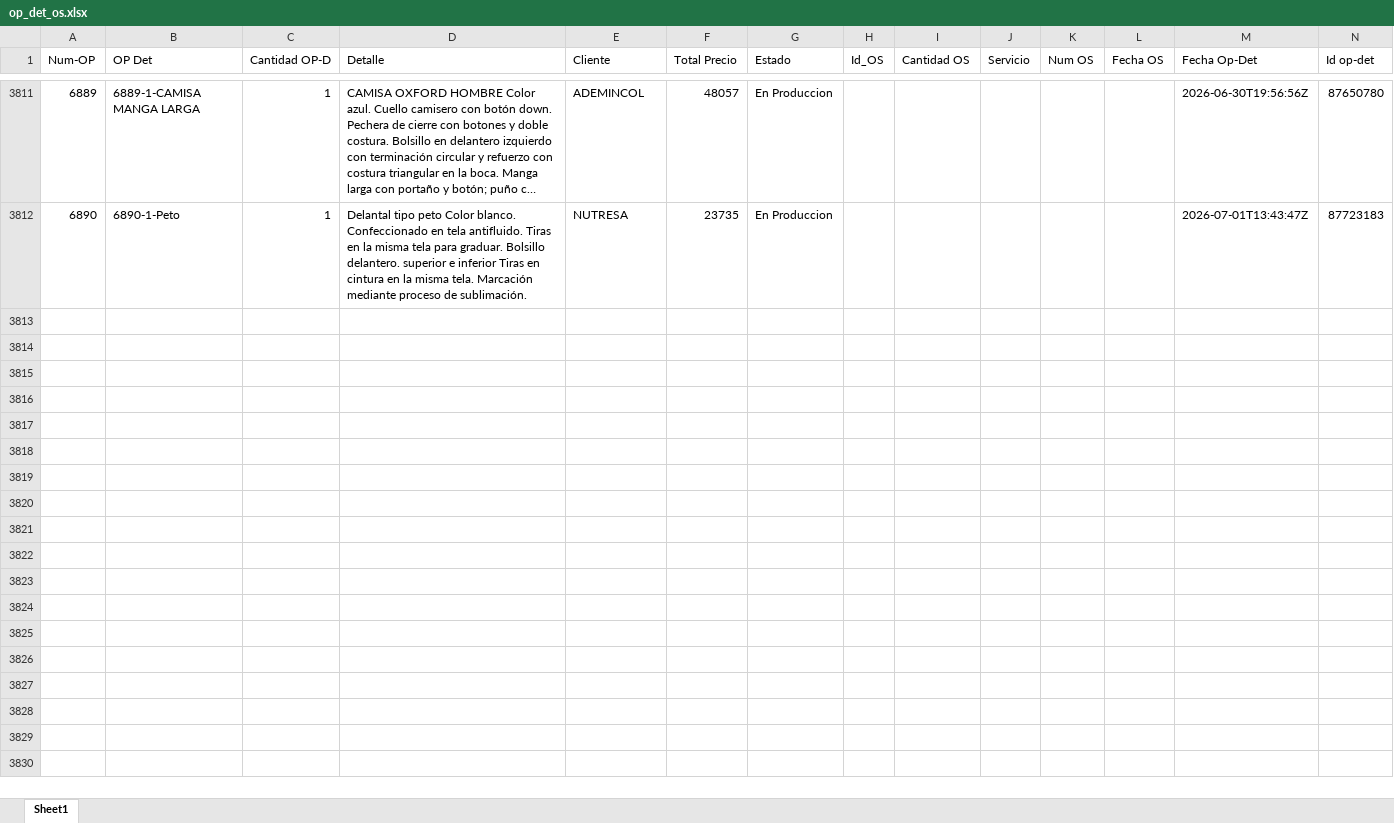
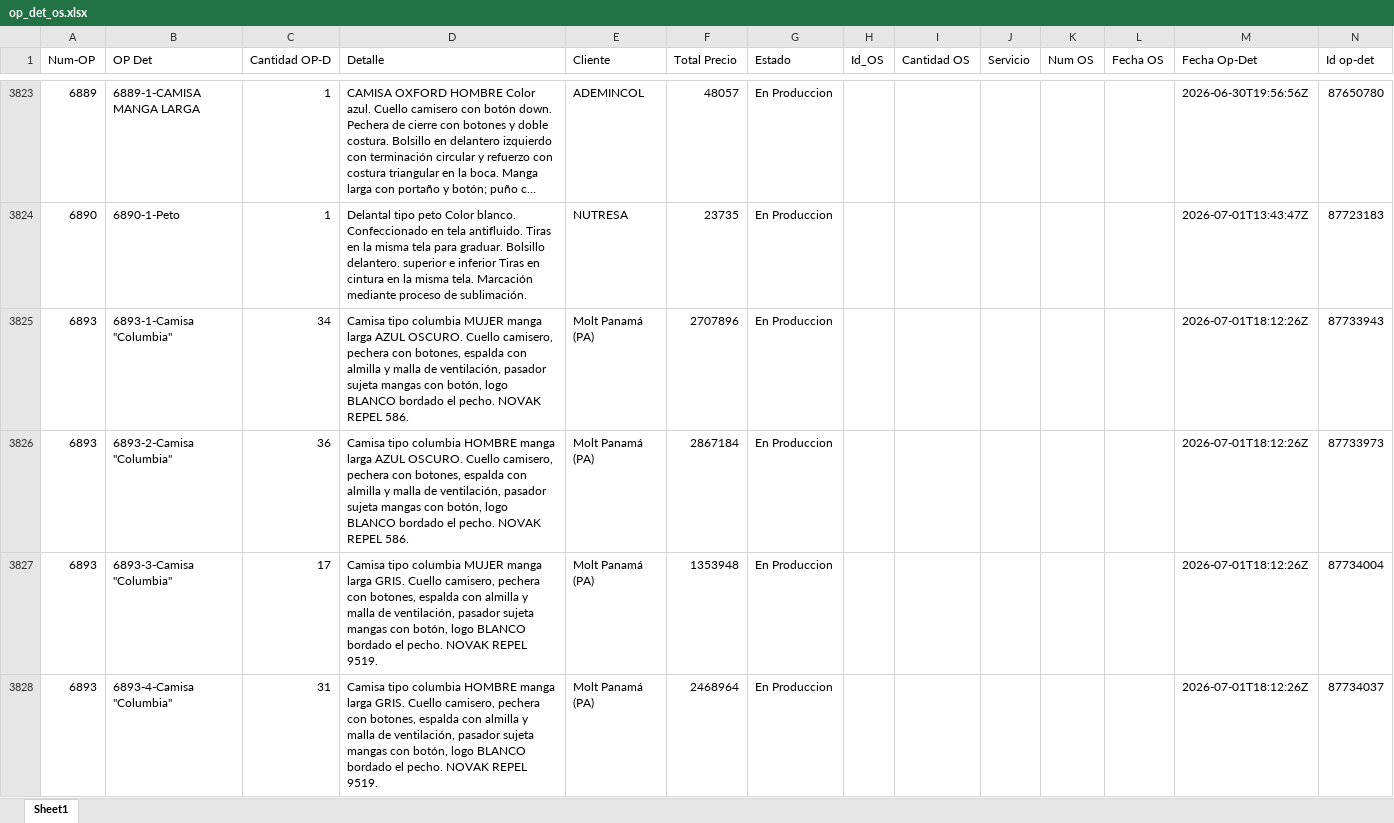
Before and after one commit to LalaSolarteW/actualizacion-ops-produccion, an Excel workbook: op_det_os.xlsx, sheet Sheet1, drawn as a sheet; only a part is shown, gaps mark what is left out; long unchanged cells end in …; values as stored, in another font and other column widths than the file's, no borders; the diff covers the shown part only; the diff names each change by its address in the sheet, - before the commit and + after, or states it on an @@ line.

```diff
--- a/op_det_os.xlsx (sheet Sheet1)
+++ b/op_det_os.xlsx (sheet Sheet1)
+row 3825: 6893 | 6893-1-Camisa "Columbia" | 34 | Camisa tipo columbia MUJER manga larga AZUL OSCURO. Cuello camisero, pechera con botones, espalda con almilla y malla de ventilación, pasador sujeta mangas con botón, logo BLANCO bordado el pecho. NOVAK REPEL 586. | Molt Panamá (PA) | 2707896 | En Produccion |  |  |  |  |  | 2026-07-01T18:12:26Z | 87733943
+row 3826: 6893 | 6893-2-Camisa "Columbia" | 36 | Camisa tipo columbia HOMBRE manga larga AZUL OSCURO. Cuello camisero, pechera con botones, espalda con almilla y malla de ventilación, pasador sujeta mangas con botón, logo BLANCO bordado el pecho. NOVAK REPEL 586. | Molt Panamá (PA) | 2867184 | En Produccion |  |  |  |  |  | 2026-07-01T18:12:26Z | 87733973
+row 3827: 6893 | 6893-3-Camisa "Columbia" | 17 | Camisa tipo columbia MUJER manga larga GRIS. Cuello camisero, pechera con botones, espalda con almilla y malla de ventilación, pasador sujeta mangas con botón, logo BLANCO bordado el pecho. NOVAK REPEL 9519. | Molt Panamá (PA) | 1353948 | En Produccion |  |  |  |  |  | 2026-07-01T18:12:26Z | 87734004
+row 3828: 6893 | 6893-4-Camisa "Columbia" | 31 | Camisa tipo columbia HOMBRE manga larga GRIS. Cuello camisero, pechera con botones, espalda con almilla y malla de ventilación, pasador sujeta mangas con botón, logo BLANCO bordado el pecho. NOVAK REPEL 9519. | Molt Panamá (PA) | 2468964 | En Produccion |  |  |  |  |  | 2026-07-01T18:12:26Z | 87734037
```
Also changed, not shown: 43 added rows, 20 removed rows, 2 moved rows and 12 edited cells elsewhere in this sheet, op_det_completo.xlsx.
